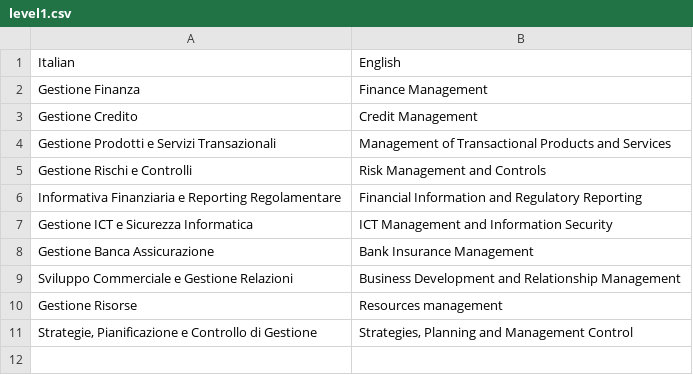
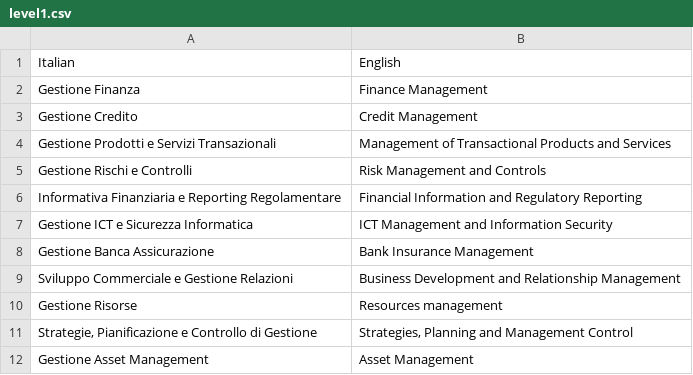
Before and after one commit to tanisharajgor/intesa-financial-processes, a CSV file: src/data/raw/translated/level1.csv, drawn as a sheet; the diff names each change by its address in the sheet, - before the commit and + after, or states it on an @@ line.

```diff
--- a/src/data/raw/translated/level1.csv
+++ b/src/data/raw/translated/level1.csv
+row 12: Gestione Asset Management | Asset Management
```
Also changed, not shown: src/data/processed/relational/level1.csv, src/data/processed/relational/level3.csv, 11 other files.
